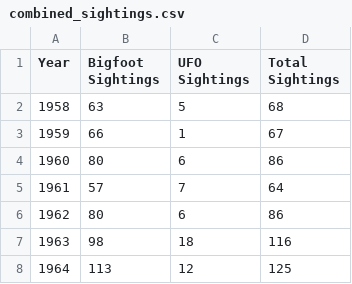
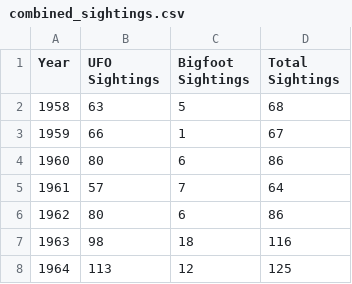
Before and after one commit to ajpratt1/annatryingagain, a CSV file: Paranormal Activity/combined_sightings.csv, drawn as a sheet; only a part is shown.

```diff
--- a/Paranormal Activity/combined_sightings.csv
+++ b/Paranormal Activity/combined_sightings.csv
@@ -1,2 +1,2 @@
-Year,Bigfoot Sightings,UFO Sightings,Total Sightings
+Year,UFO Sightings,Bigfoot Sightings,Total Sightings
 1958,63,5,68
```
Also changed, not shown: 4 other files.
